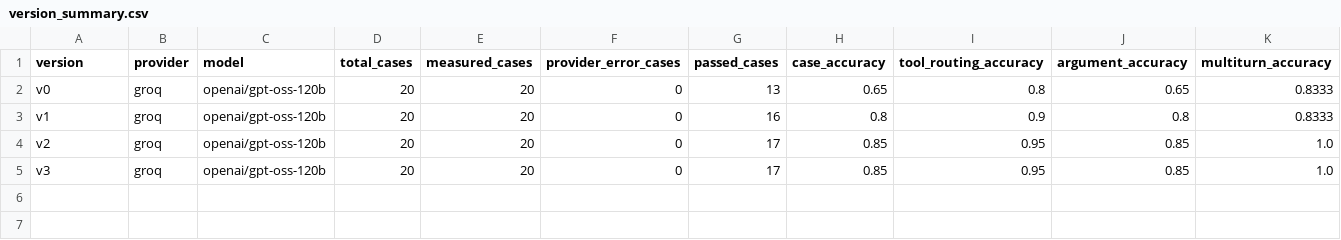
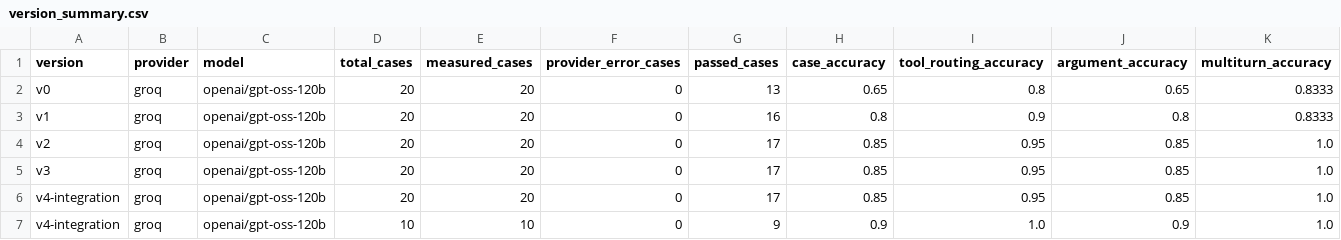
Before and after one commit to Hie24/K5-L3B-DAY03-HH-ResearchAgentToolEval, a CSV file: starter_v0/analysis/version_summary.csv, drawn as a sheet; only a part is shown; rows hold the shown columns only; the diff names each change by its address in the sheet, - before the commit and + after, or states it on an @@ line.

```diff
--- a/starter_v0/analysis/version_summary.csv
+++ b/starter_v0/analysis/version_summary.csv
+row 6: v4-integration | groq | openai/gpt-oss-120b | 20 | 20 | 0 | 17 | 0.85 | 0.95 | 0.85 | 1.0
+row 7: v4-integration | groq | openai/gpt-oss-120b | 10 | 10 | 0 | 9 | 0.9 | 1.0 | 0.9 | 1.0
```
Also changed, not shown: starter_v0/analysis/base_runs.csv, starter_v0/artifacts/version_log.csv, 28 other files.
